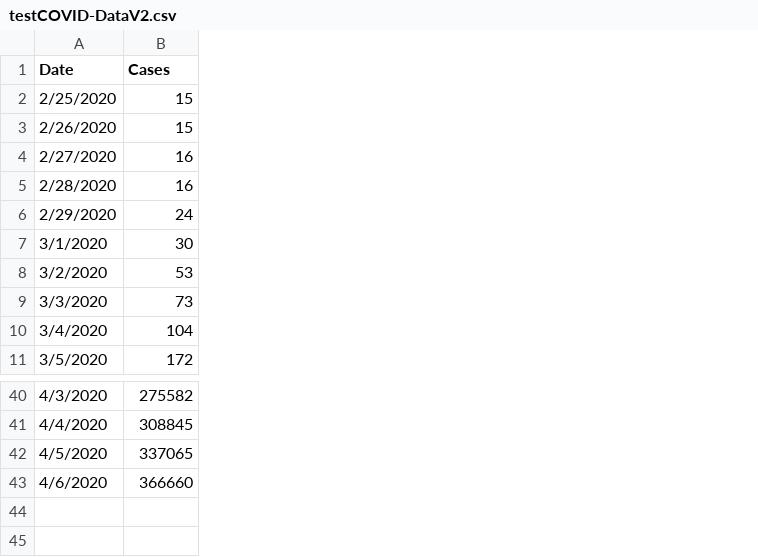
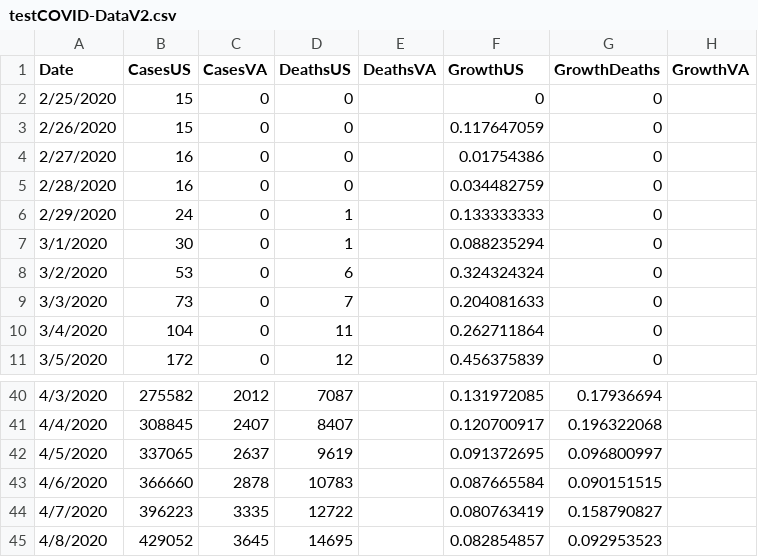
Before and after one commit to jmcgough31/COVID-19, a CSV file: testCOVID-DataV2.csv, drawn as a sheet; only a part is shown, gaps mark what is left out; the diff names each change by its address in the sheet, - before the commit and + after, or states it on an @@ line.

```diff
--- a/testCOVID-DataV2.csv
+++ b/testCOVID-DataV2.csv
+column C (CasesVA), rows 2-11: all 0; rows 40-43: 2012 | 2407 | 2637 | 2878
+column D (DeathsUS), rows 2-11: 0 | 0 | 0 | 0 | 1 | 1 | 6 | 7 | 11 | 12; rows 40-43: 7087 | 8407 | 9619 | 10783
+column E (DeathsVA), empty
+column F (GrowthUS), rows 2-11: 0 | 0.117647059 | 0.01754386 | 0.034482759 | 0.133333333 | 0.088235294 | 0.324324324 | 0.204081633 | 0.262711864 | 0.456375839; rows 40-43: 0.131972085 | 0.120700917 | 0.091372695 | 0.087665584
+column G (GrowthDeaths), rows 2-11: all 0; rows 40-43: 0.17936694 | 0.196322068 | 0.096800997 | 0.090151515
+column H (GrowthVA), empty
-B1: Cases
+B1: CasesUS
+row 44: 4/7/2020 | 396223 | 3335 | 12722 |  | 0.080763419 | 0.158790827
+row 45: 4/8/2020 | 429052 | 3645 | 14695 |  | 0.082854857 | 0.092953523
```
Also changed, not shown: 6 other files.
